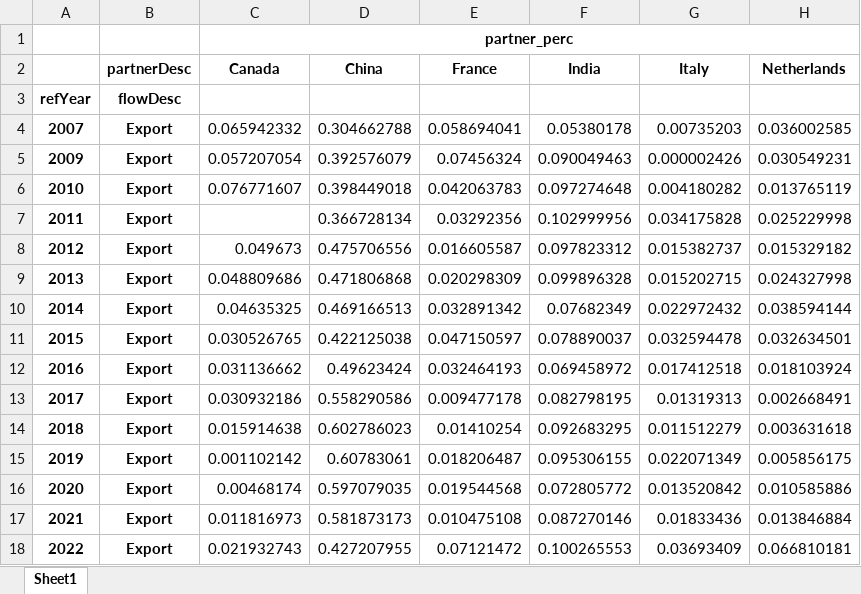
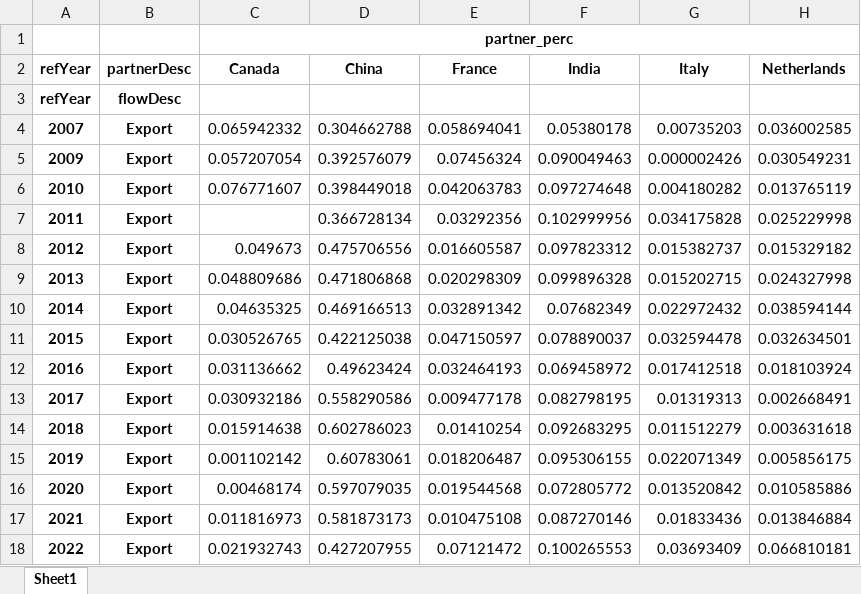
Before and after one commit to joaquimrcarvalho/cipf-comtrade, an Excel workbook: reports/Angola_export_top_5_partners_2007-2022.xlsx, sheet Sheet1, drawn as a sheet; only a part is shown; values as stored, in another font and other column widths than the file's, no borders; the diff names each change by its address in the sheet, - before the commit and + after, or states it on an @@ line.

Commit message:
Update Angola reports

```diff
--- a/reports/Angola_export_top_5_partners_2007-2022.xlsx (sheet Sheet1)
+++ b/reports/Angola_export_top_5_partners_2007-2022.xlsx (sheet Sheet1)
-A2: (empty)
+A2: refYear
```
Also changed, not shown: reports/Angola_exports_partners_HS-AG6-2007-2022.xlsx, reports/Angola_exports_products_HS-AG6-2007-2022.xlsx, 4 other files.
